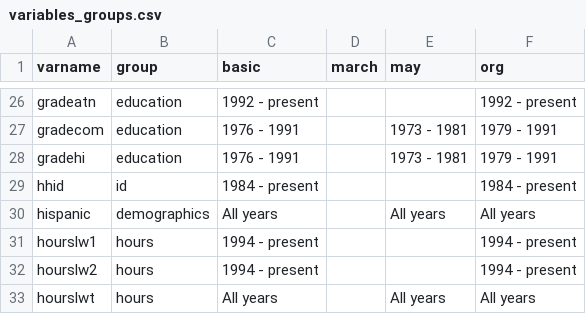
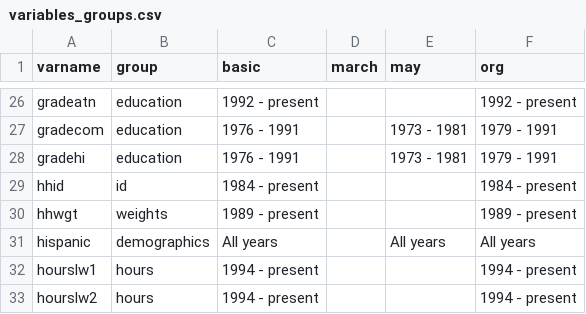
Before and after one commit to Economic/epiextracts, a CSV file: code/docs/variables_groups.csv, drawn as a sheet; only a part is shown, gaps mark what is left out; the shorter side is filled out with more unchanged rows.

Commit message:
add hhwgt

```diff
--- a/code/docs/variables_groups.csv
+++ b/code/docs/variables_groups.csv
@@ -29,2 +29,3 @@ gradehi,education,"1976 - 1991","","1973 - 1981","1979 - 1991"
 hhid,id,"1984 - present","","","1984 - present"
+hhwgt,weights,"1989 - present","","","1989 - present"
 hispanic,demographics,"All years","","All years","All years"
```
Also changed, not shown: 4 other files.
